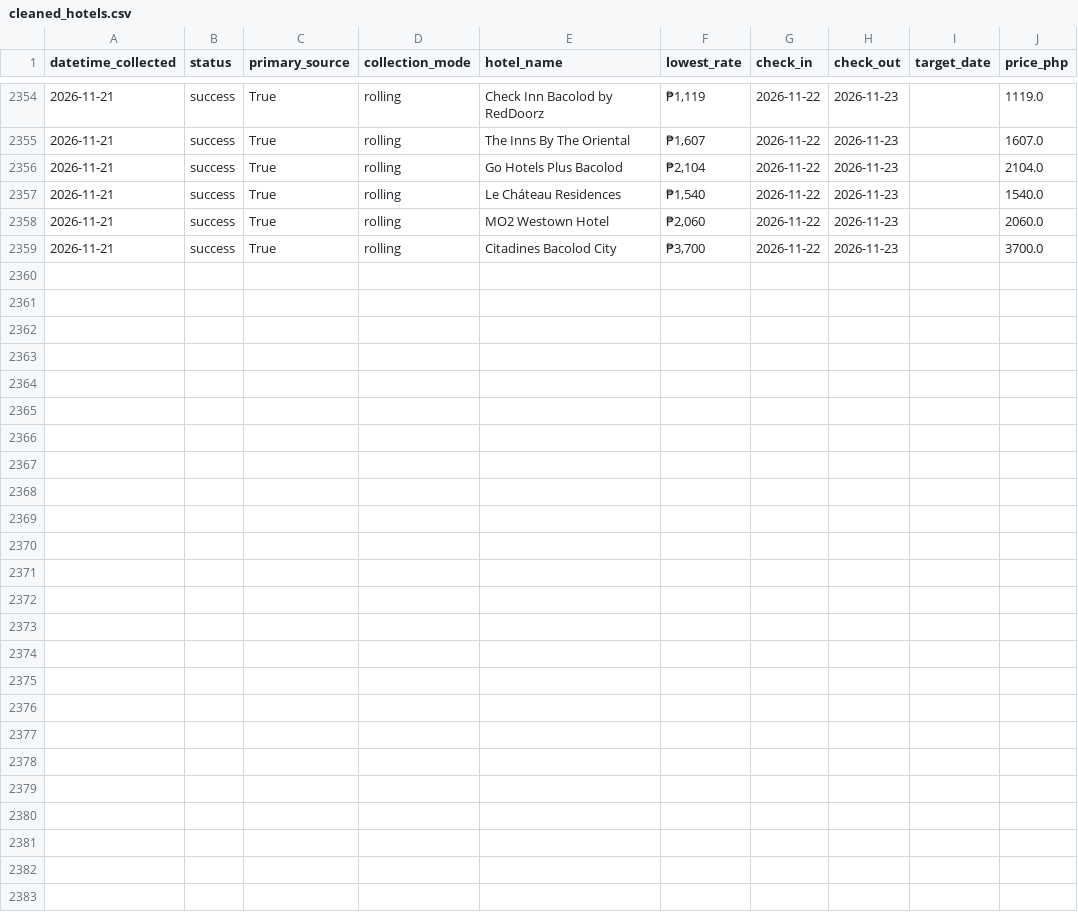
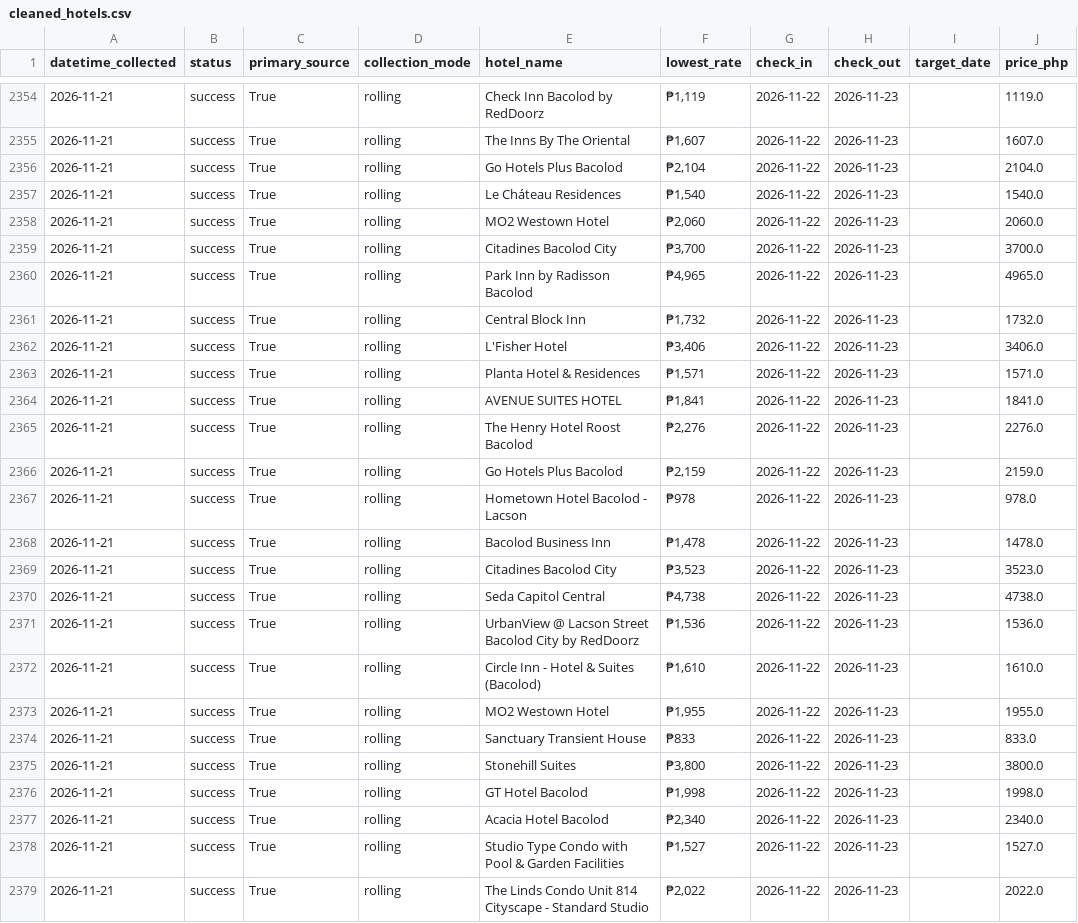
Before and after one commit to Naehum-Dela-Cruz/dep-data-engineering-naehum, a CSV file: data/processed/cleaned_hotels.csv, drawn as a sheet; only a part is shown, gaps mark what is left out; the diff names each change by its address in the sheet, - before the commit and + after, or states it on an @@ line.

```diff
--- a/data/processed/cleaned_hotels.csv
+++ b/data/processed/cleaned_hotels.csv
+row 2360: 2026-11-21 | success | True | rolling | Park Inn by Radisson Bacolod | ₱4,965 | 2026-11-22 | 2026-11-23 |  | 4965.0
+row 2361: 2026-11-21 | success | True | rolling | Central Block Inn | ₱1,732 | 2026-11-22 | 2026-11-23 |  | 1732.0
+row 2362: 2026-11-21 | success | True | rolling | L'Fisher Hotel | ₱3,406 | 2026-11-22 | 2026-11-23 |  | 3406.0
+row 2363: 2026-11-21 | success | True | rolling | Planta Hotel & Residences | ₱1,571 | 2026-11-22 | 2026-11-23 |  | 1571.0
+row 2364: 2026-11-21 | success | True | rolling | AVENUE SUITES HOTEL | ₱1,841 | 2026-11-22 | 2026-11-23 |  | 1841.0
+row 2365: 2026-11-21 | success | True | rolling | The Henry Hotel Roost Bacolod | ₱2,276 | 2026-11-22 | 2026-11-23 |  | 2276.0
+row 2366: 2026-11-21 | success | True | rolling | Go Hotels Plus Bacolod | ₱2,159 | 2026-11-22 | 2026-11-23 |  | 2159.0
+row 2367: 2026-11-21 | success | True | rolling | Hometown Hotel Bacolod - Lacson | ₱978 | 2026-11-22 | 2026-11-23 |  | 978.0
+row 2368: 2026-11-21 | success | True | rolling | Bacolod Business Inn | ₱1,478 | 2026-11-22 | 2026-11-23 |  | 1478.0
+row 2369: 2026-11-21 | success | True | rolling | Citadines Bacolod City | ₱3,523 | 2026-11-22 | 2026-11-23 |  | 3523.0
+row 2370: 2026-11-21 | success | True | rolling | Seda Capitol Central | ₱4,738 | 2026-11-22 | 2026-11-23 |  | 4738.0
+row 2371: 2026-11-21 | success | True | rolling | UrbanView @ Lacson Street Bacolod City by RedDoorz | ₱1,536 | 2026-11-22 | 2026-11-23 |  | 1536.0
+row 2372: 2026-11-21 | success | True | rolling | Circle Inn - Hotel & Suites (Bacolod) | ₱1,610 | 2026-11-22 | 2026-11-23 |  | 1610.0
+row 2373: 2026-11-21 | success | True | rolling | MO2 Westown Hotel | ₱1,955 | 2026-11-22 | 2026-11-23 |  | 1955.0
+row 2374: 2026-11-21 | success | True | rolling | Sanctuary Transient House | ₱833 | 2026-11-22 | 2026-11-23 |  | 833.0
+row 2375: 2026-11-21 | success | True | rolling | Stonehill Suites | ₱3,800 | 2026-11-22 | 2026-11-23 |  | 3800.0
+row 2376: 2026-11-21 | success | True | rolling | GT Hotel Bacolod | ₱1,998 | 2026-11-22 | 2026-11-23 |  | 1998.0
+row 2377: 2026-11-21 | success | True | rolling | Acacia Hotel Bacolod | ₱2,340 | 2026-11-22 | 2026-11-23 |  | 2340.0
+row 2378: 2026-11-21 | success | True | rolling | Studio Type Condo with Pool & Garden Facilities | ₱1,527 | 2026-11-22 | 2026-11-23 |  | 1527.0
+row 2379: 2026-11-21 | success | True | rolling | The Linds Condo Unit 814 Cityscape - Standard Studio | ₱2,022 | 2026-11-22 | 2026-11-23 |  | 2022.0
```
Also changed, not shown: data/processed/cleaned_flights.csv, data/processed/cleaned_trends.csv, 1 other file.
